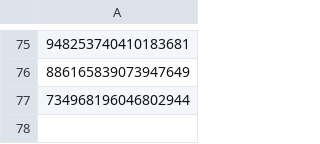
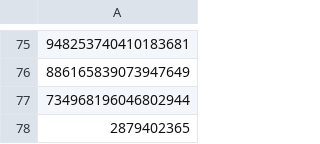
Before and after one commit to Twitter-FFAC/fight-for-artistic-creativity, a CSV file: lists/blacklist.csv, drawn as a sheet; only a part is shown, gaps mark what is left out.

Commit message:
Add user '2879402365' to blacklist
「チェシャ猫」をブラックリストに追加。
Reference: #6

```diff
--- a/lists/blacklist.csv
+++ b/lists/blacklist.csv
@@ -77 +77,2 @@
 734968196046802944
+2879402365
```
Also changed, not shown: 1 other file.
